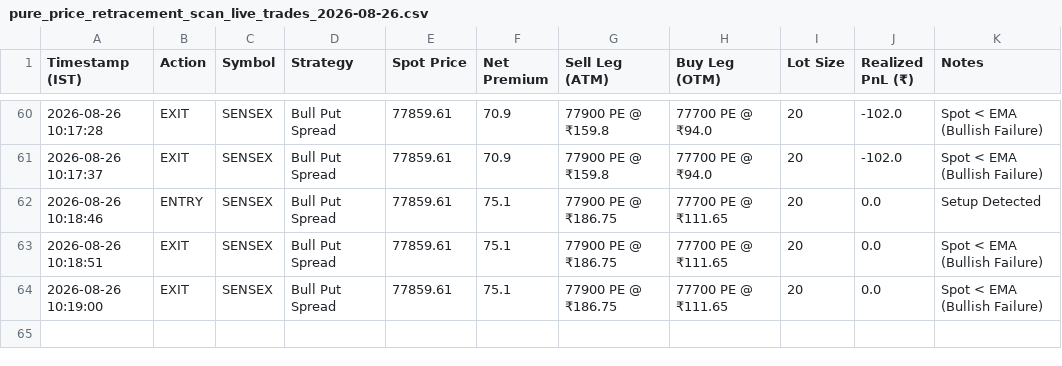
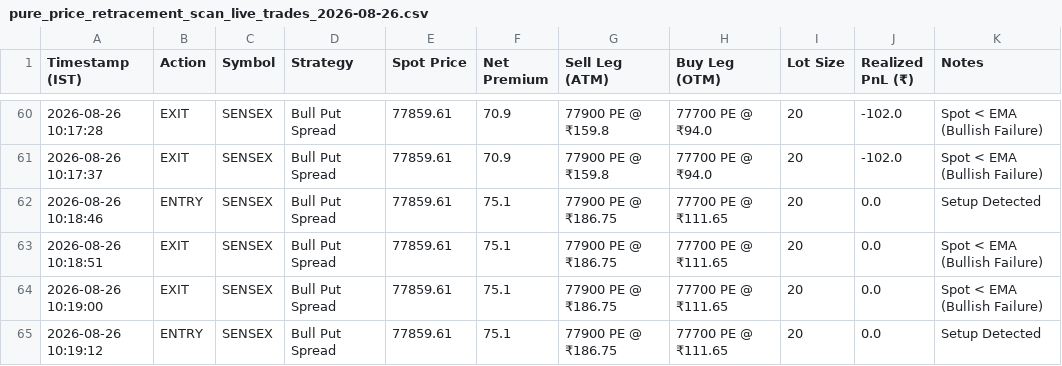
Before and after one commit to rkovath-netizen/backtest_with_upstox_data, a CSV file: dataoutput/pure_price_retracement_scan_live_trades_2026-08-26.csv, drawn as a sheet; only a part is shown, gaps mark what is left out; the diff names each change by its address in the sheet, - before the commit and + after, or states it on an @@ line.

Commit message:
Trade Log API Commit: ENTRY SENSEX

```diff
--- a/dataoutput/pure_price_retracement_scan_live_trades_2026-08-26.csv
+++ b/dataoutput/pure_price_retracement_scan_live_trades_2026-08-26.csv
+row 65: 2026-08-26 10:19:12 | ENTRY | SENSEX | Bull Put Spread | 77859.61 | 75.1 | 77900 PE @ ₹186.75 | 77700 PE @ ₹111.65 | 20 | 0.0 | Setup Detected
```
